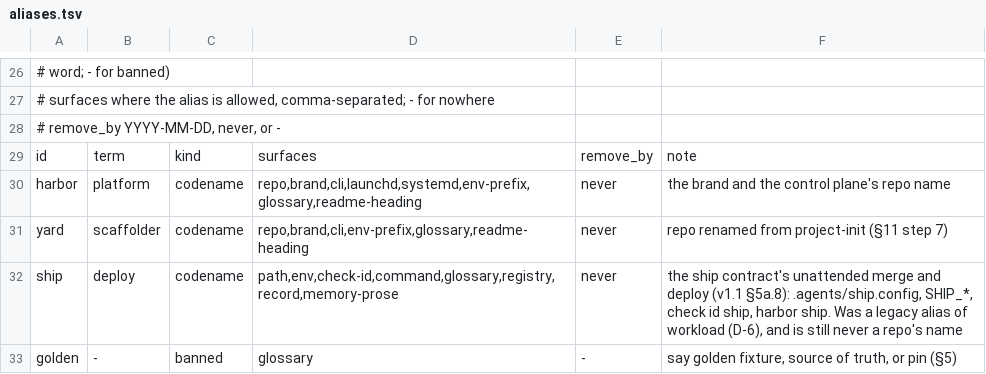
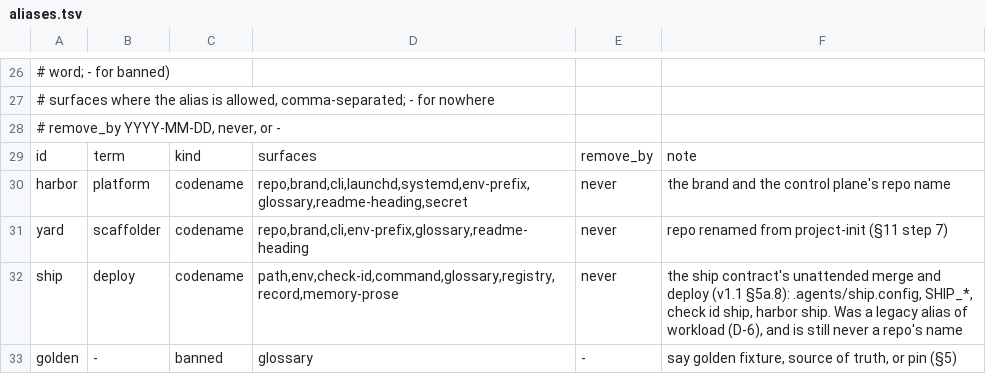
Before and after one commit to VytCepas/harbor-core, a TSV file: standards/naming/aliases.tsv, drawn as a sheet; only a part is shown, gaps mark what is left out.

```diff
--- a/standards/naming/aliases.tsv
+++ b/standards/naming/aliases.tsv
@@ -29,3 +29,3 @@
 id	term	kind	surfaces	remove_by	note
-harbor	platform	codename	repo,brand,cli,launchd,systemd,env-prefix,glossary,readme-heading	never	the brand and the control plane's repo name
+harbor	platform	codename	repo,brand,cli,launchd,systemd,env-prefix,glossary,readme-heading,secret	never	the brand and the control plane's repo name
 yard	scaffolder	codename	repo,brand,cli,env-prefix,glossary,readme-heading	never	repo renamed from project-init (§11 step 7)
```
Also changed, not shown: context-rules/user/default-way-route.tsv, 56 other files.
